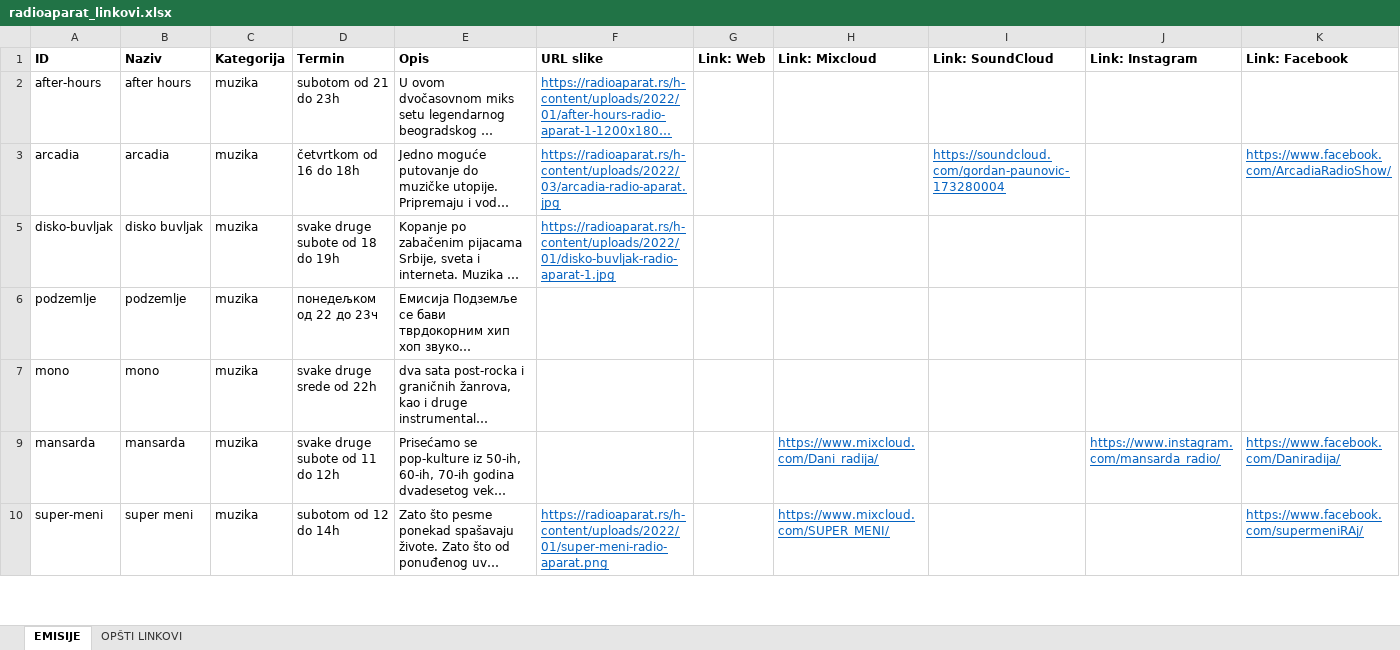
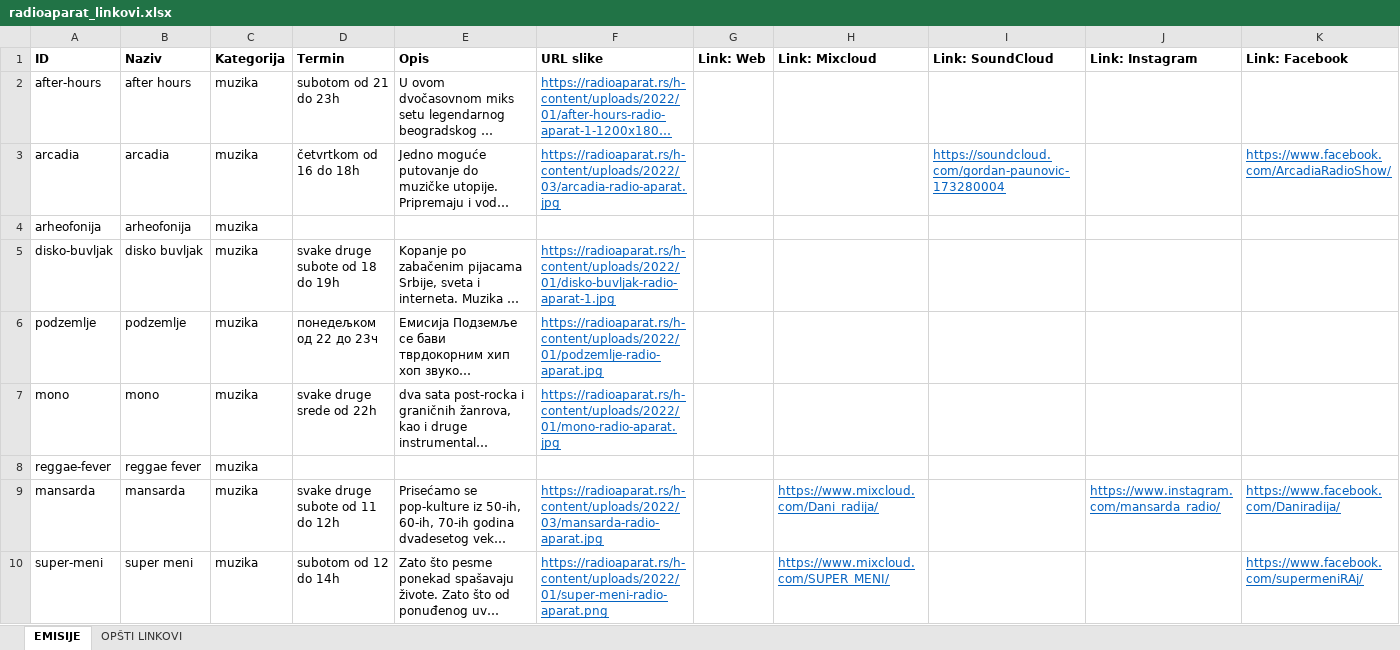
Before and after one commit to m1l0s/radioaparat-app, an Excel workbook: radioaparat_linkovi.xlsx, sheet EMISIJE, drawn as a sheet; only a part is shown; long unchanged cells end in …; values as stored, in another font and other column widths than the file's, no borders; conditional formats not drawn; rows hold the shown columns only; the diff covers the shown part only; the diff names each change by its address in the sheet, - before the commit and + after, or states it on an @@ line.

Commit message:
image links update v2

```diff
--- a/radioaparat_linkovi.xlsx (sheet EMISIJE)
+++ b/radioaparat_linkovi.xlsx (sheet EMISIJE)
@@ row 4 unhidden: arheofonija | arheofonija | muzika @@
-F6 (URL slike): (empty)
+F6 (URL slike): https://radioaparat.rs/h-content/uploads/2022/01/podzemlje-radio-aparat.jpg
-F7 (URL slike): (empty)
+F7 (URL slike): https://radioaparat.rs/h-content/uploads/2022/01/mono-radio-aparat.jpg
@@ row 8 unhidden: reggae-fever | reggae fever | muzika @@
-F9 (URL slike): (empty)
+F9 (URL slike): https://radioaparat.rs/h-content/uploads/2022/03/mansarda-radio-aparat.jpg
```
Also changed, not shown: 19 hidden or unhidden rows and 17 edited cells elsewhere in this sheet.
